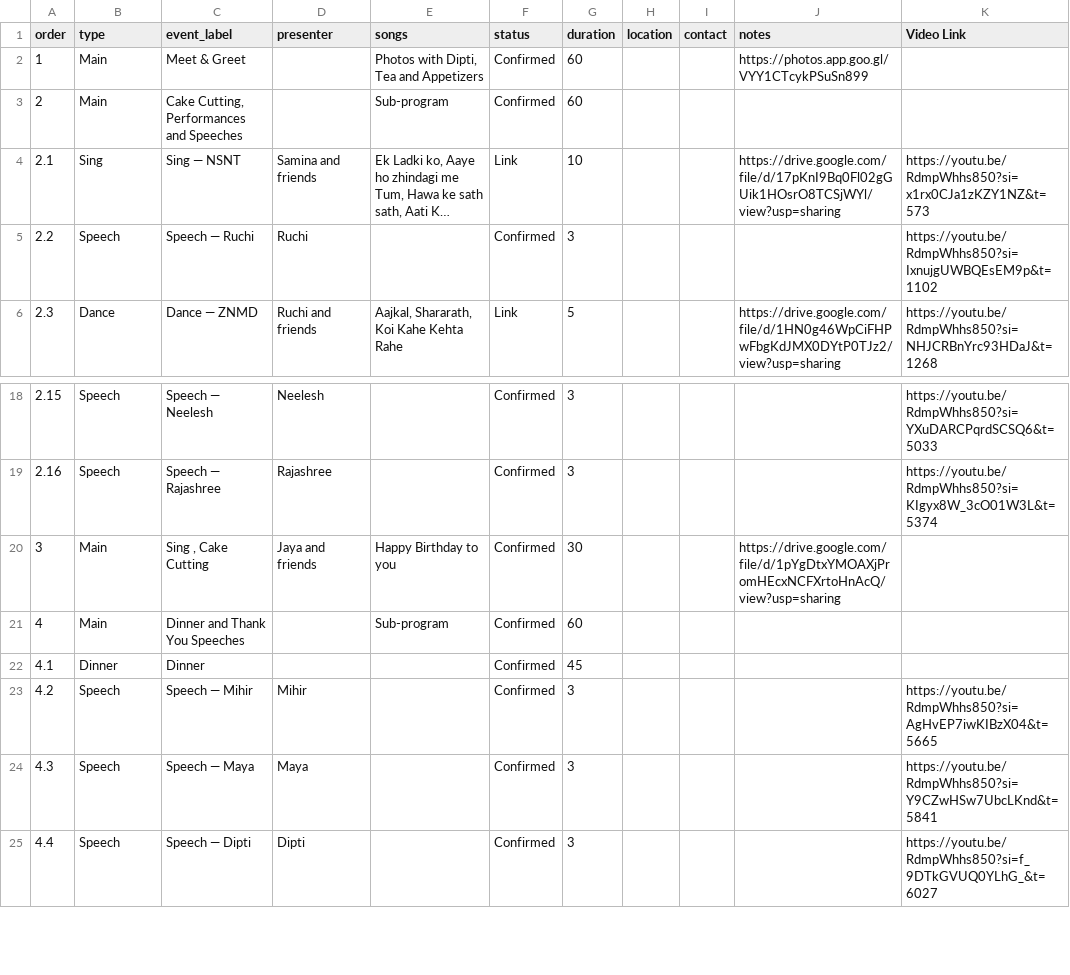
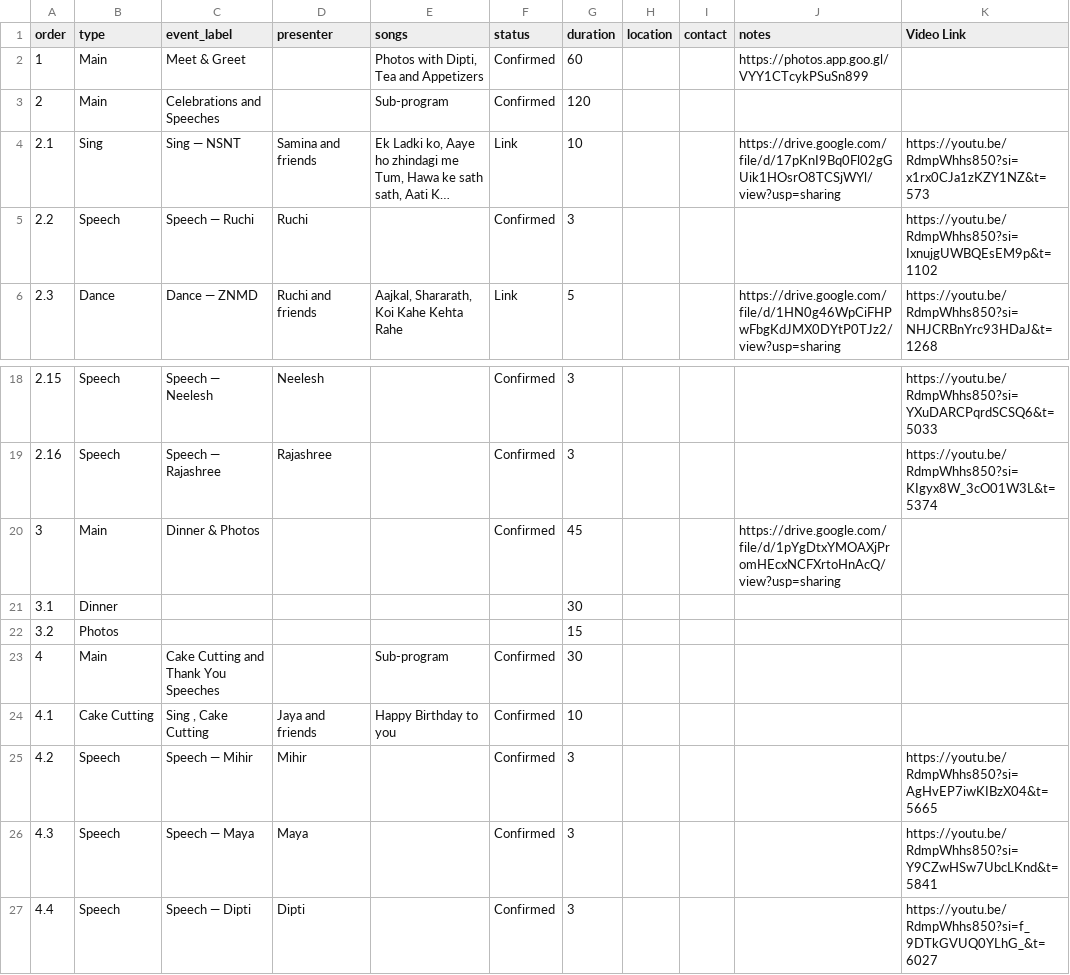
Before and after one commit to mandarborkar/Dipti50thBirthday, a CSV file: Dipti50thBirthdayProgramSchedule.csv, drawn as a sheet; only a part is shown, gaps mark what is left out; long unchanged cells end in …; removed rows and columns are numbered as before the commit, all else as after; the diff names each change by its address in the sheet, - before the commit and + after, or states it on an @@ line.

```diff
--- a/Dipti50thBirthdayProgramSchedule.csv
+++ b/Dipti50thBirthdayProgramSchedule.csv
-C3 (event_label): Cake Cutting, Performances and Speeches
+C3 (event_label): Celebrations and Speeches
-G3 (duration): 60
+G3 (duration): 120
+row 20: 3 | Main | Dinner & Photos |  |  | Confirmed | 45 |  |  | https://drive.google.com/file/d/1pYgDtxYMOAXjPromHEcxNCFXrtoHnAcQ/view?usp=sharing
+row 21: 3.1 | Dinner |  |  |  |  | 30
+row 22: 3.2 | Photos |  |  |  |  | 15
+row 23: 4 | Main | Cake Cutting and Thank You Speeches |  | Sub-program | Confirmed | 30
@@ column A (order) renumbered in row 24 @@
-B24 (type): Main
+B24 (type): Cake Cutting
-G24 (duration): 30
+G24 (duration): 10
-J24 (notes): https://drive.google.com/file/d/1pYgDtxYMOAXjPromHEcxNCFXrtoHnAcQ/view?usp=sharing
+J24 (notes): (empty)
-row 21: 4 | Main | Dinner and Thank You Speeches |  | Sub-program | Confirmed | 60
-row 22: 4.1 | Dinner | Dinner |  |  | Confirmed | 45
```
Also changed, not shown: 1 other file.
